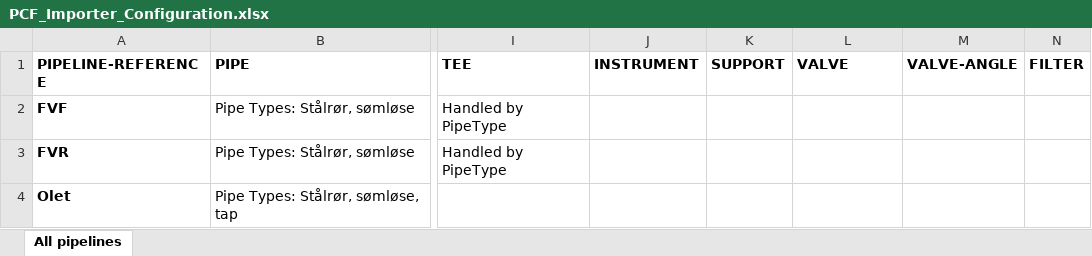
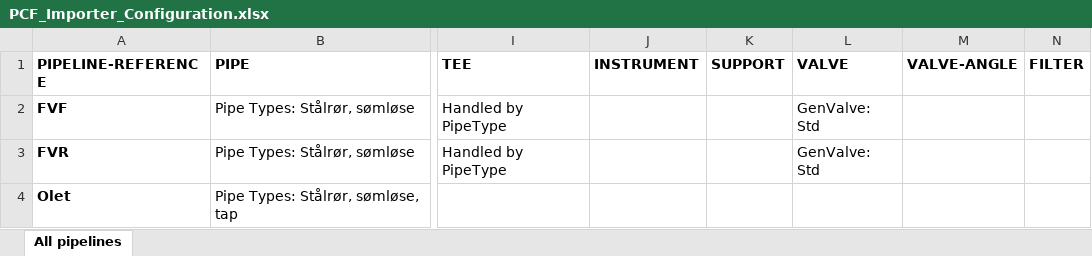
Before and after one commit to shtirlitsDva/Revit-PCF-Importer, an Excel workbook: Revit-PCF-Importer/PCF_Importer_Configuration.xlsx, sheet All pipelines, drawn as a sheet; only a part is shown, gaps mark what is left out; values as stored, in another font and other column widths than the file's, no borders; the diff names each change by its address in the sheet, - before the commit and + after, or states it on an @@ line.

Commit message:
Added valve as adaptive element

```diff
--- a/Revit-PCF-Importer/PCF_Importer_Configuration.xlsx (sheet All pipelines)
+++ b/Revit-PCF-Importer/PCF_Importer_Configuration.xlsx (sheet All pipelines)
-L2:L3 (VALVE): (empty)
+L2:L3 (VALVE): GenValve: Std
```
Also changed, not shown: 4 other files.
